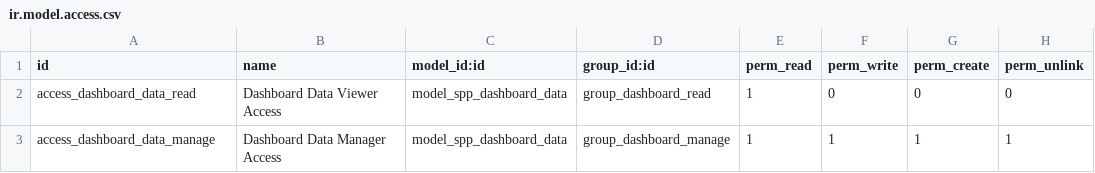
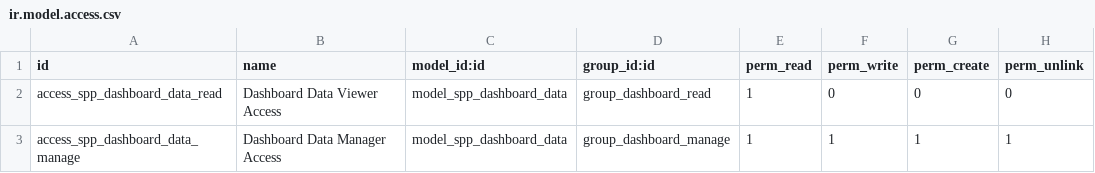
Before and after one commit to OpenSPP/OpenSPP2, a CSV file: spp_dashboard/security/ir.model.access.csv, drawn as a sheet.

Commit message:
fix(spp_dashboard): narrow exception handling and fix ACL entry IDs
Narrow except clause in _refresh_statistic to catch only expected
errors (ValueError, TypeError, KeyError, AttributeError) instead of
broad Exception. Fix ACL entry IDs to follow access_{model}_{group}
naming convention.

```diff
--- a/spp_dashboard/security/ir.model.access.csv
+++ b/spp_dashboard/security/ir.model.access.csv
@@ -1,3 +1,3 @@
 id,name,model_id:id,group_id:id,perm_read,perm_write,perm_create,perm_unlink
-access_dashboard_data_read,Dashboard Data Viewer Access,model_spp_dashboard_data,group_dashboard_read,1,0,0,0
-access_dashboard_data_manage,Dashboard Data Manager Access,model_spp_dashboard_data,group_dashboard_manage,1,1,1,1
+access_spp_dashboard_data_read,Dashboard Data Viewer Access,model_spp_dashboard_data,group_dashboard_read,1,0,0,0
+access_spp_dashboard_data_manage,Dashboard Data Manager Access,model_spp_dashboard_data,group_dashboard_manage,1,1,1,1
```
Also changed, not shown: 1 other file.
